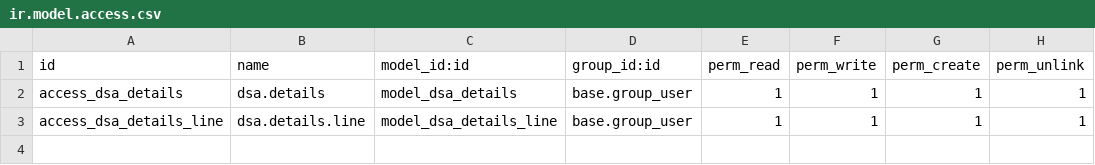
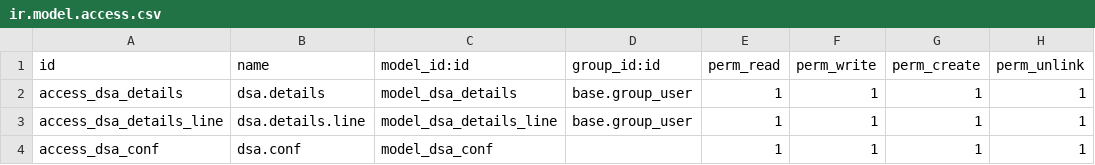
Before and after one commit to RaazDk/DsaApp, a CSV file: security/ir.model.access.csv, drawn as a sheet; the diff names each change by its address in the sheet, - before the commit and + after, or states it on an @@ line.

Commit message:
feat:conf
Allows adding DSA configurations  and later same configurations will be used for computing DSA values

```diff
--- a/security/ir.model.access.csv
+++ b/security/ir.model.access.csv
+row 4: access_dsa_conf | dsa.conf | model_dsa_conf |  | 1 | 1 | 1 | 1
```
Also changed, not shown: 7 other files.
